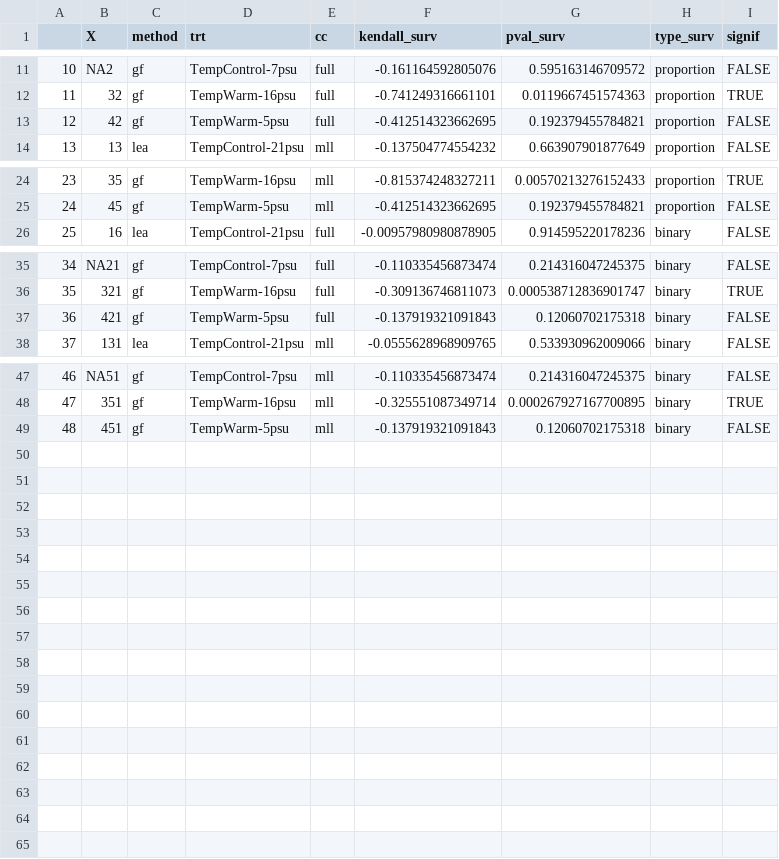
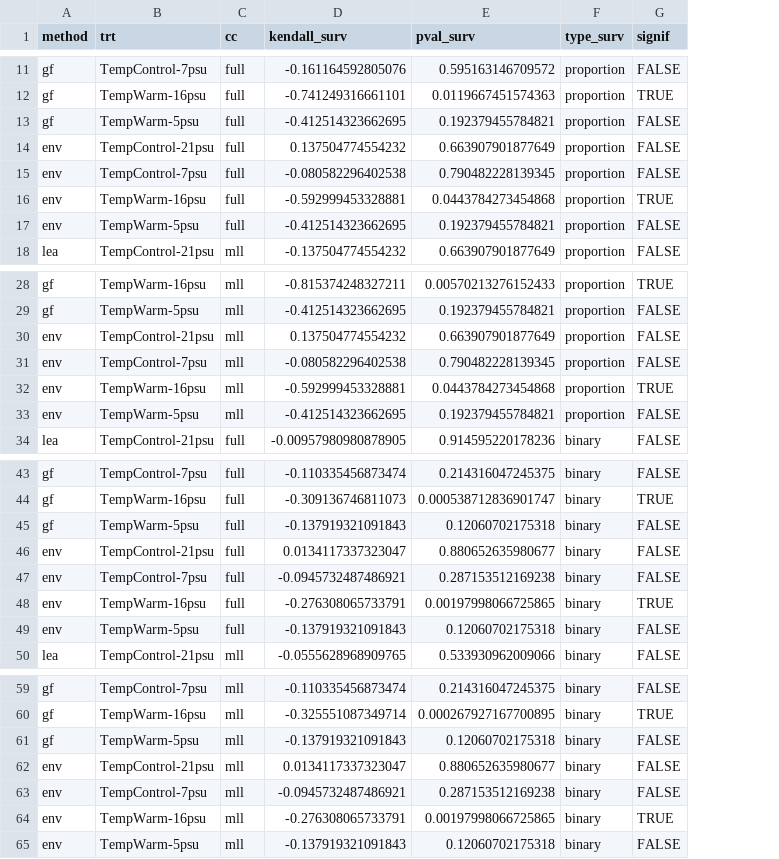
Before and after one commit to DrK-Lo/BalticEelgrass, a CSV file: results/GO_compare/surv_corrs_cg.csv, drawn as a sheet; only a part is shown, gaps mark what is left out; removed rows and columns are numbered as before the commit, all else as after; the diff names each change by its address in the sheet, - before the commit and + after, or states it on an @@ line.

```diff
--- a/results/GO_compare/surv_corrs_cg.csv
+++ b/results/GO_compare/surv_corrs_cg.csv
-column A, rows 11-14: 10 | 11 | 12 | 13; rows 24-26: 23 | 24 | 25; rows 35-38: 34 | 35 | 36 | 37; rows 47-49: 46 | 47 | 48
-column B (X), rows 11-14: NA2 | 32 | 42 | 13; rows 24-26: 35 | 45 | 16; rows 35-38: NA21 | 321 | 421 | 131; rows 47-49: NA51 | 351 | 451
+row 14: env | TempControl-21psu | full | 0.137504774554232 | 0.663907901877649 | proportion | FALSE
+row 15: env | TempControl-7psu | full | -0.080582296402538 | 0.790482228139345 | proportion | FALSE
+row 16: env | TempWarm-16psu | full | -0.592999453328881 | 0.0443784273454868 | proportion | TRUE
+row 17: env | TempWarm-5psu | full | -0.412514323662695 | 0.192379455784821 | proportion | FALSE
+row 30: env | TempControl-21psu | mll | 0.137504774554232 | 0.663907901877649 | proportion | FALSE
+row 31: env | TempControl-7psu | mll | -0.080582296402538 | 0.790482228139345 | proportion | FALSE
+row 32: env | TempWarm-16psu | mll | -0.592999453328881 | 0.0443784273454868 | proportion | TRUE
+row 33: env | TempWarm-5psu | mll | -0.412514323662695 | 0.192379455784821 | proportion | FALSE
+row 46: env | TempControl-21psu | full | 0.0134117337323047 | 0.880652635980677 | binary | FALSE
+row 47: env | TempControl-7psu | full | -0.0945732487486921 | 0.287153512169238 | binary | FALSE
+row 48: env | TempWarm-16psu | full | -0.276308065733791 | 0.00197998066725865 | binary | TRUE
+row 49: env | TempWarm-5psu | full | -0.137919321091843 | 0.12060702175318 | binary | FALSE
+row 62: env | TempControl-21psu | mll | 0.0134117337323047 | 0.880652635980677 | binary | FALSE
+row 63: env | TempControl-7psu | mll | -0.0945732487486921 | 0.287153512169238 | binary | FALSE
+row 64: env | TempWarm-16psu | mll | -0.276308065733791 | 0.00197998066725865 | binary | TRUE
+row 65: env | TempWarm-5psu | mll | -0.137919321091843 | 0.12060702175318 | binary | FALSE
```
Also changed, not shown: results/GO_compare/grow_corr_cf.csv, results/GO_compare/grow_corr_cg.csv, 8 other files.
